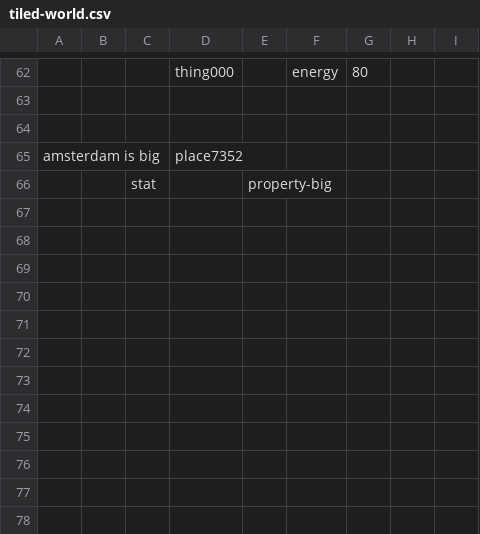
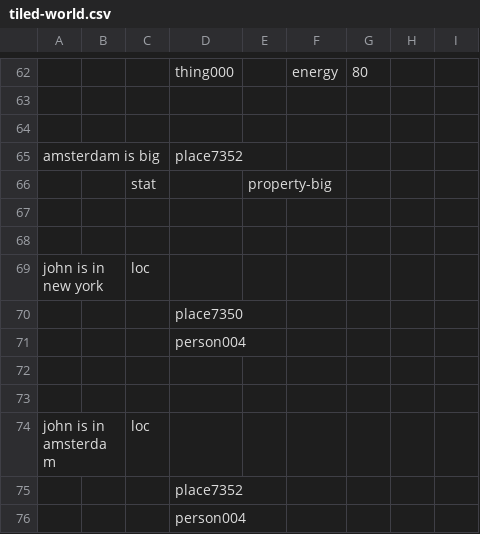
Before and after one commit to PyramidAGI/gyrator, a CSV file: tiled-world.csv, drawn as a sheet; only a part is shown, gaps mark what is left out.

```diff
--- a/tiled-world.csv
+++ b/tiled-world.csv
@@ -66 +66,11 @@ amsterdam is big;;;place7352;;;;;
 ;;stat;;property-big;;;;
+;;;;;;;;
+;;;;;;;;
+john is in new york;;loc;;;;;;
+;;;place7350;;;;;
+;;;person004;;;;;
+;;;;;;;;
+;;;;;;;;
+john is in amsterdam;;loc;;;;;;
+;;;place7352;;;;;
+;;;person004;;;;;
```
Also changed, not shown: 2 other files.
